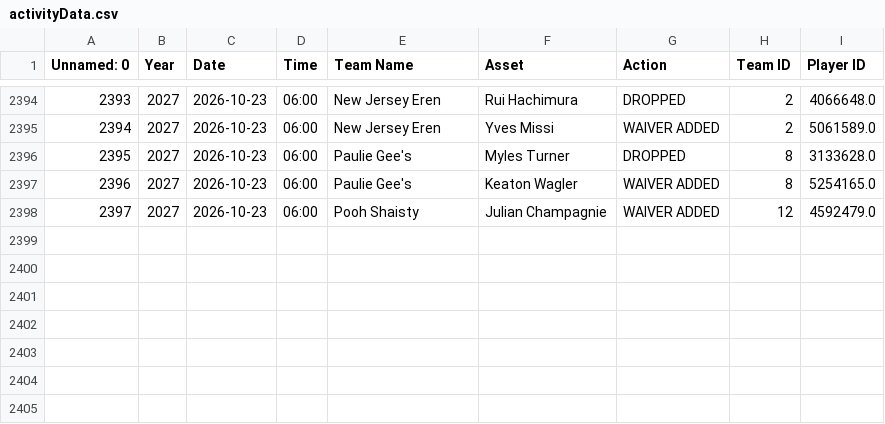
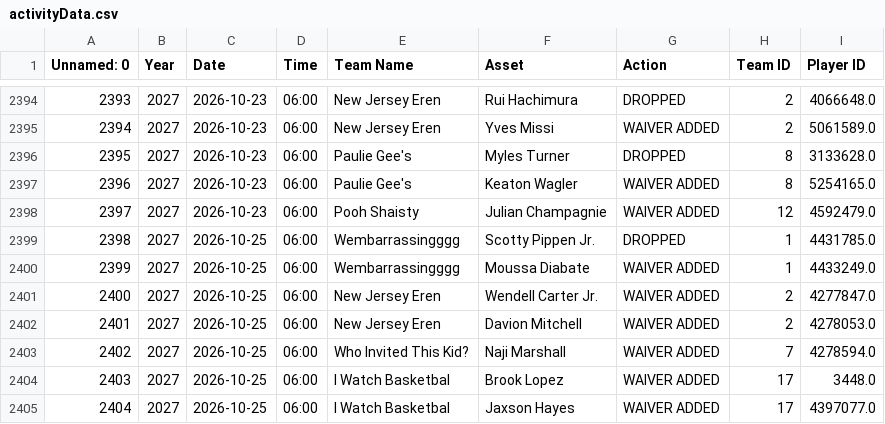
Before and after one commit to fliou0704/Basketball-Brawl-Fantasy-Dashboard, a CSV file: data/activityData.csv, drawn as a sheet; only a part is shown, gaps mark what is left out.

```diff
--- a/data/activityData.csv
+++ b/data/activityData.csv
@@ -2398 +2398,8 @@ Unnamed: 0,Year,Date,Time,Team Name,Asset,Action,Team ID,Player ID
 2397,2027,2026-10-23,06:00,Pooh Shaisty,Julian Champagnie,WAIVER ADDED,12,4592479.0
+2398,2027,2026-10-25,06:00,Wembarrassingggg,Scotty Pippen Jr.,DROPPED,1,4431785.0
+2399,2027,2026-10-25,06:00,Wembarrassingggg,Moussa Diabate,WAIVER ADDED,1,4433249.0
+2400,2027,2026-10-25,06:00,New Jersey Eren,Wendell Carter Jr.,WAIVER ADDED,2,4277847.0
+2401,2027,2026-10-25,06:00,New Jersey Eren,Davion Mitchell,WAIVER ADDED,2,4278053.0
+2402,2027,2026-10-25,06:00,Who Invited This Kid?,Naji Marshall,WAIVER ADDED,7,4278594.0
+2403,2027,2026-10-25,06:00,I Watch Basketbal,Brook Lopez,WAIVER ADDED,17,3448.0
+2404,2027,2026-10-25,06:00,I Watch Basketbal,Jaxson Hayes,WAIVER ADDED,17,4397077.0
```
Also changed, not shown: data/playerMetadata.csv, data/scoringPeriodMatchupMap.csv, 3 other files.
